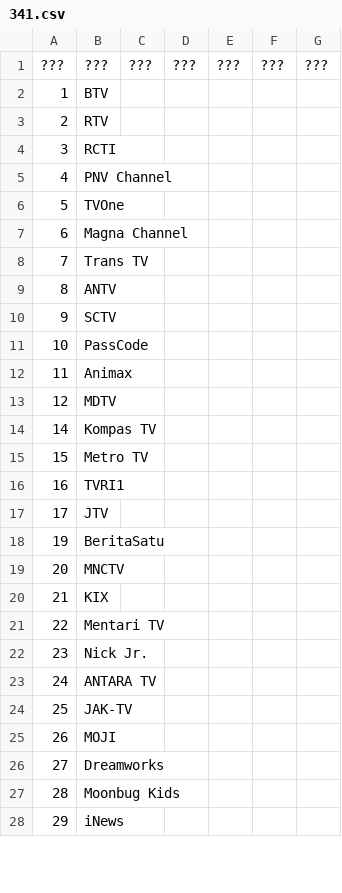
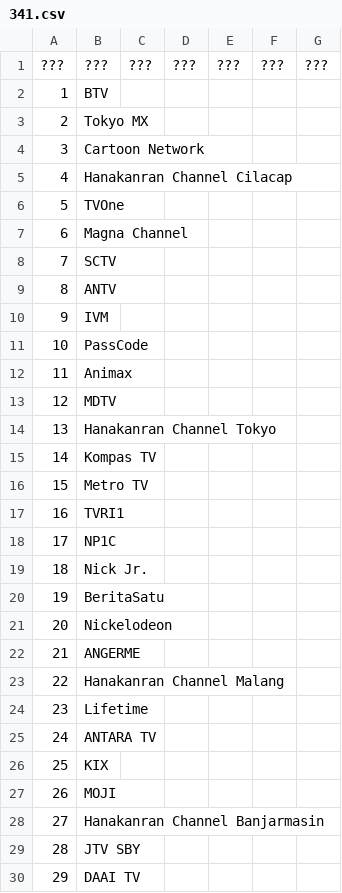
Before and after one commit to TG635-alt126xA/ExtendedMaster113, a CSV file: 341.csv, drawn as a sheet; only a part is shown; the diff covers the shown part only.

Commit message:
Update 341.csv

```diff
--- a/341.csv
+++ b/341.csv
@@ -2,10 +2,10 @@
 1,BTV,,,,,
-2,RTV,,,,,
-3,RCTI,,,,,
-4,PNV Channel,,,,,
+2,Tokyo MX,,,,,
+3,Cartoon Network,,,,,
+4,Hanakanran Channel Cilacap,,,,,
 5,TVOne,,,,,
 6,Magna Channel,,,,,
-7,Trans TV,,,,,
+7,SCTV,,,,,
 8,ANTV,,,,,
-9,SCTV,,,,,
+9,IVM,,,,,
 10,PassCode,,,,,
@@ -13,2 +13,3 @@
 12,MDTV,,,,,
+13,Hanakanran Channel Tokyo,,,,,
 14,Kompas TV,,,,,
@@ -16,13 +17,14 @@
 16,TVRI1,,,,,
-17,JTV,,,,,
+17,NP1C,,,,,
+18,Nick Jr.,,,,,
 19,BeritaSatu,,,,,
-20,MNCTV,,,,,
-21,KIX,,,,,
-22,Mentari TV,,,,,
-23,Nick Jr.,,,,,
+20,Nickelodeon,,,,,
+21,ANGERME,,,,,
+22,Hanakanran Channel Malang,,,,,
+23,Lifetime,,,,,
 24,ANTARA TV,,,,,
-25,JAK-TV,,,,,
+25,KIX,,,,,
 26,MOJI,,,,,
-27,Dreamworks,,,,,
-28,Moonbug Kids,,,,,
-29,iNews,,,,,
+27,Hanakanran Channel Banjarmasin,,,,,
+28,JTV SBY,,,,,
+29,DAAI TV,,,,,
```
Also changed, not shown: 21 added rows and 14 edited cells elsewhere in this file.
